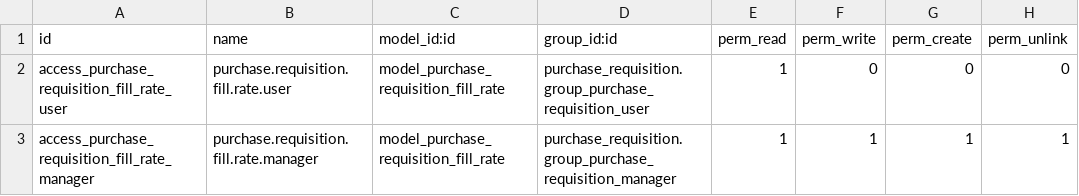
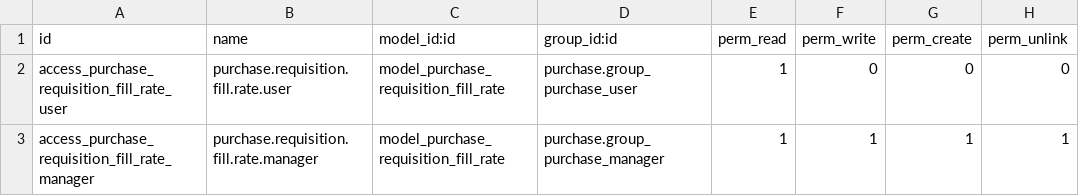
Before and after one commit to DavidM1207/Desarrollo_San_Miguel, a CSV file: sm_epr_fill_rate/security/ir.model.access.csv, drawn as a sheet.

Commit message:
Add files via upload

```diff
--- a/sm_epr_fill_rate/security/ir.model.access.csv
+++ b/sm_epr_fill_rate/security/ir.model.access.csv
@@ -1,3 +1,3 @@
 id,name,model_id:id,group_id:id,perm_read,perm_write,perm_create,perm_unlink
-access_purchase_requisition_fill_rate_user,purchase.requisition.fill.rate.user,model_purchase_requisition_fill_rate,purchase_requisition.group_purchase_requisition_user,1,0,0,0
-access_purchase_requisition_fill_rate_manager,purchase.requisition.fill.rate.manager,model_purchase_requisition_fill_rate,purchase_requisition.group_purchase_requisition_manager,1,1,1,1
+access_purchase_requisition_fill_rate_user,purchase.requisition.fill.rate.user,model_purchase_requisition_fill_rate,purchase.group_purchase_user,1,0,0,0
+access_purchase_requisition_fill_rate_manager,purchase.requisition.fill.rate.manager,model_purchase_requisition_fill_rate,purchase.group_purchase_manager,1,1,1,1
```
